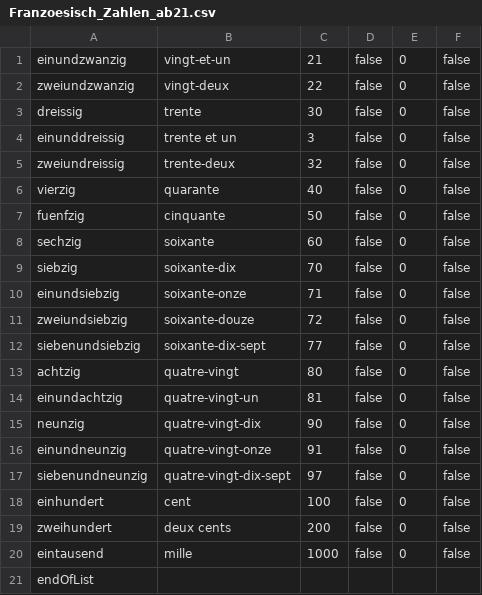
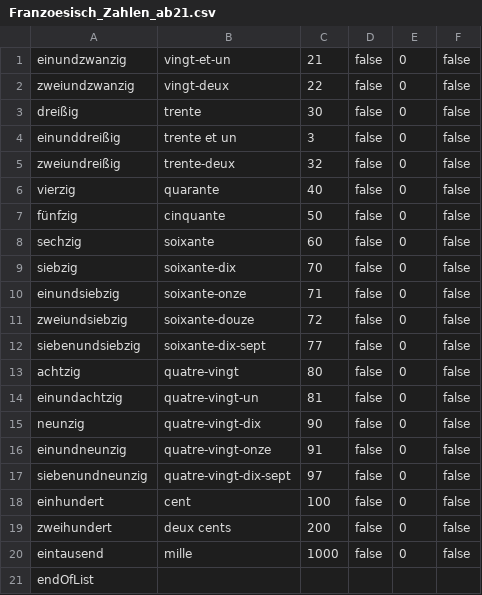
Before and after one commit to lena-herz/Vokabeltrainer, a CSV file: Vokabellisten/Franzoesisch_Zahlen_ab21.csv, drawn as a sheet.

```diff
--- a/Vokabellisten/Franzoesisch_Zahlen_ab21.csv
+++ b/Vokabellisten/Franzoesisch_Zahlen_ab21.csv
@@ -2,7 +2,7 @@
 zweiundzwanzig;vingt-deux;22;false;0;false;
-dreissig;trente;30;false;0;false;
-einunddreissig;trente et un;3;false;0;false;
-zweiundreissig;trente-deux;32;false;0;false;
+dreißig;trente;30;false;0;false;
+einunddreißig;trente et un;3;false;0;false;
+zweiundreißig;trente-deux;32;false;0;false;
 vierzig;quarante;40;false;0;false;
-fuenfzig;cinquante;50;false;0;false;
+fünfzig;cinquante;50;false;0;false;
 sechzig;soixante;60;false;0;false;
```
Also changed, not shown: Vokabellisten/Englisch_Science_and_Technology.csv, Vokabellisten/Franzoesisch_Zahlen_bis20.csv, 2 other files.
